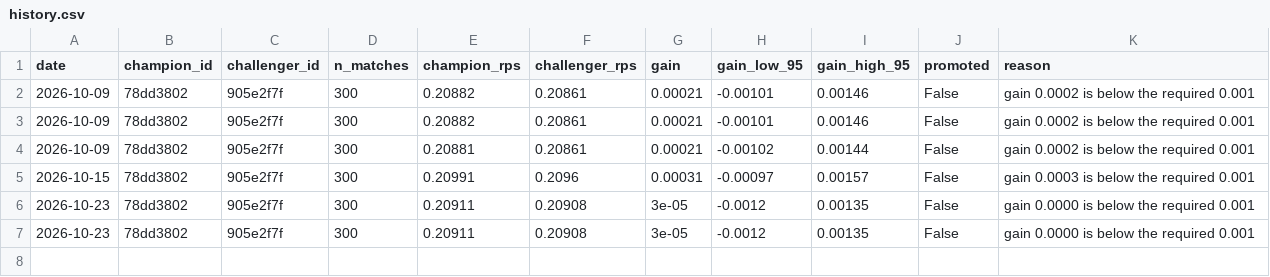
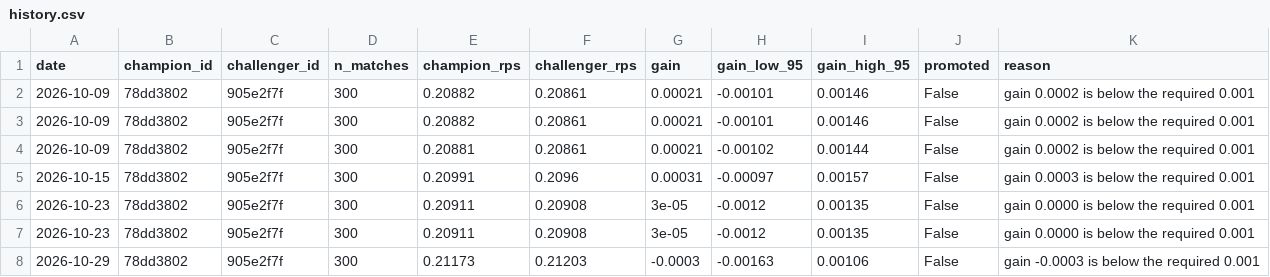
Before and after one commit to Punit-7/pl-analytics, a CSV file: serving/state/registry/history.csv, drawn as a sheet; the diff names each change by its address in the sheet, - before the commit and + after, or states it on an @@ line.

```diff
--- a/serving/state/registry/history.csv
+++ b/serving/state/registry/history.csv
+row 8: 2026-10-29 | 78dd3802 | 905e2f7f | 300 | 0.21173 | 0.21203 | -0.0003 | -0.00163 | 0.00106 | False | gain -0.0003 is below the required 0.001
```
Also changed, not shown: serving/state/ledger/ledger.csv, 6 other files.
